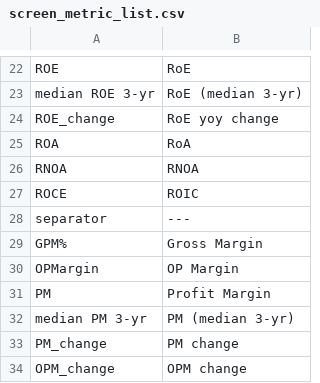
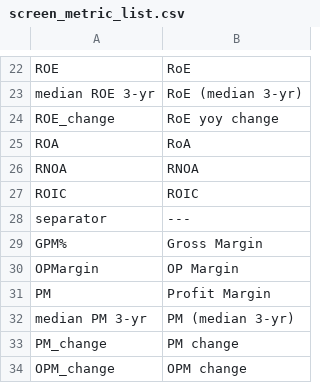
Before and after one commit to darylspelman/1percentile_app, a CSV file: inputs/screen_metric_list.csv, drawn as a sheet; only a part is shown, gaps mark what is left out; the diff covers the shown part only.

```diff
--- a/inputs/screen_metric_list.csv
+++ b/inputs/screen_metric_list.csv
@@ -27 +27 @@ RNOA,RNOA,
-ROCE,ROIC,
+ROIC,ROIC
```
Also changed, not shown: 10 added rows and 7 moved rows elsewhere in this file, inputs/metric_name.csv, 4 other files.
